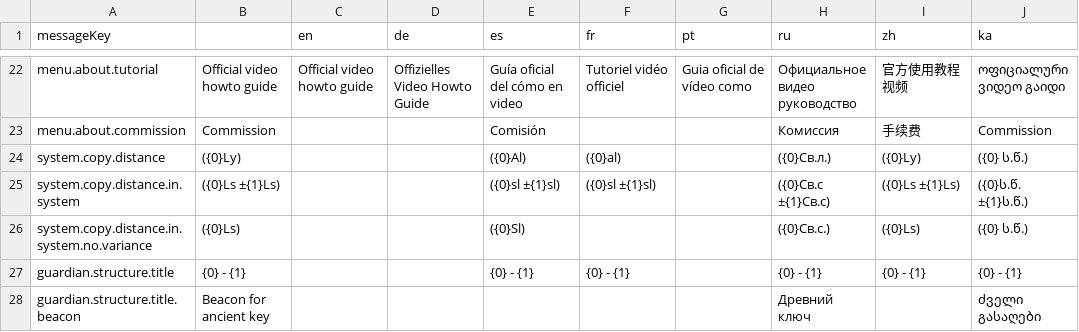
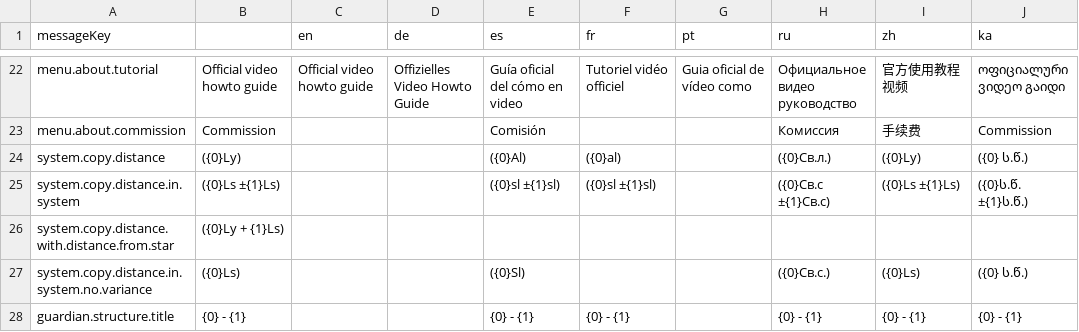
Before and after one commit to jixxed/ed-odyssey-materials-helper, a CSV file: application/src/main/resources/locale/menu.csv, drawn as a sheet; only a part is shown, gaps mark what is left out; the shorter side is filled out with more unchanged rows; the diff names each change by its address in the sheet, - before the commit and + after, or states it on an @@ line.

Commit message:
align nearest stations top add distance from star remember band selection after refeshes

```diff
--- a/application/src/main/resources/locale/menu.csv
+++ b/application/src/main/resources/locale/menu.csv
+row 26: system.copy.distance.with.distance.from.star | ({0}Ly + {1}Ls)
```
Also changed, not shown: 8 other files.
